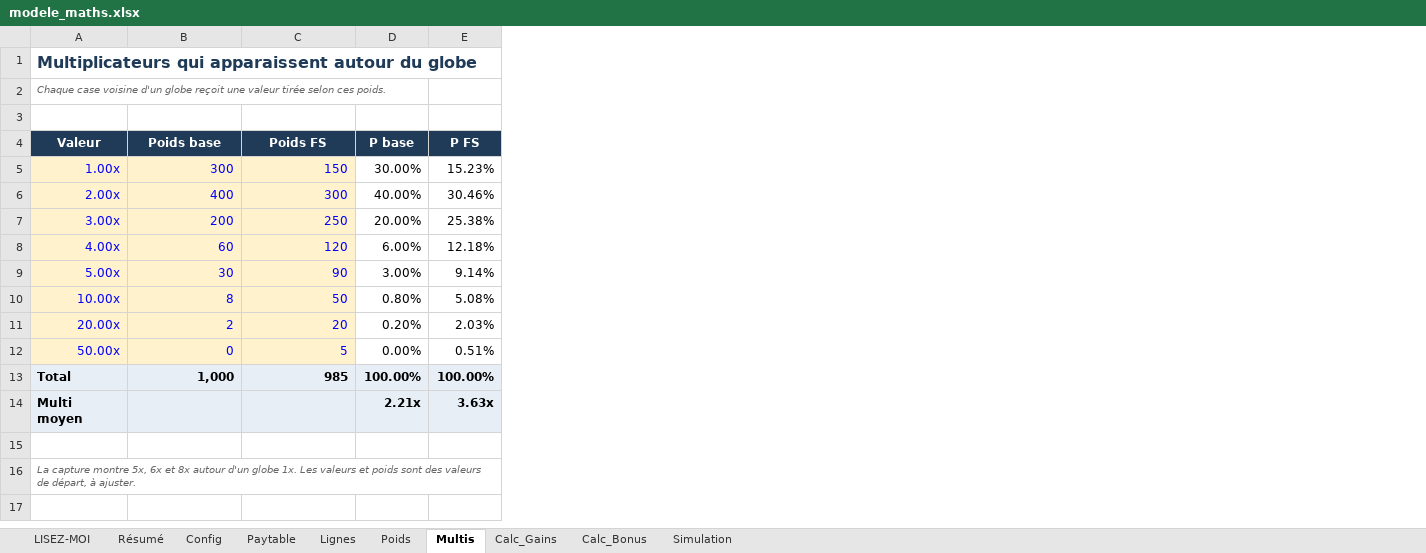
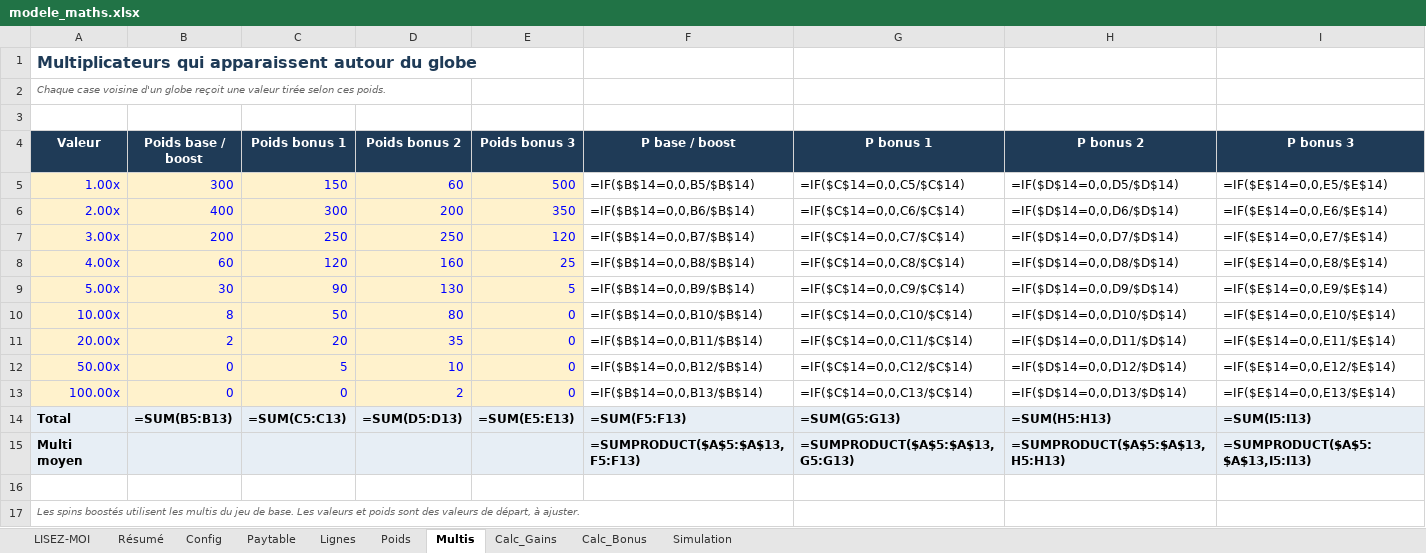
Before and after one commit to Slisxk/Slots, an Excel workbook: modele_maths/modele_maths.xlsx, sheet Multis, drawn as a sheet; values as stored, in another font and other column widths than the file's, no borders; formulas without a stored value are shown as written; removed rows and columns are numbered as before the commit, all else as after; the diff names each change by its address in the sheet, - before the commit and + after, or states it on an @@ line.

```diff
--- a/modele_maths/modele_maths.xlsx (sheet Multis)
+++ b/modele_maths/modele_maths.xlsx (sheet Multis)
-column D (P base), rows 5-14: 30.00% | 40.00% | 20.00% | 6.00% | 3.00% | 0.80% | 0.20% | 0.00% | 100.00% | 2.21x
-column E (P FS), rows 5-14: 15.23% | 30.46% | 25.38% | 12.18% | 9.14% | 5.08% | 2.03% | 0.51% | 100.00% | 3.63x
+column D (Poids bonus 2), rows 5-12: 60 | 200 | 250 | 160 | 130 | 80 | 35 | 10; row 14: =SUM(D5:D13)
+column E (Poids bonus 3), rows 5-12: 500 | 350 | 120 | 25 | 5 | 0 | 0 | 0; row 14: =SUM(E5:E13)
+column F (P base / boost), rows 5-12: =IF($B$14=0,0,B5/$B$14) | =IF($B$14=0,0,B6/$B$14) | =IF($B$14=0,0,B7/$B$14) | =IF($B$14=0,0,B8/$B$14) | =IF($B$14=0,0,B9/$B$14) | =IF($B$14=0,0,B10/$B$14) | =IF($B$14=0,0,B11/$B$14) | =IF($B$14=0,0,B12/$B$14); rows 14-15: =SUM(F5:F13) | =SUMPRODUCT($A$5:$A$13,F5:F13)
+column G (P bonus 1), rows 5-12: =IF($C$14=0,0,C5/$C$14) | =IF($C$14=0,0,C6/$C$14) | =IF($C$14=0,0,C7/$C$14) | =IF($C$14=0,0,C8/$C$14) | =IF($C$14=0,0,C9/$C$14) | =IF($C$14=0,0,C10/$C$14) | =IF($C$14=0,0,C11/$C$14) | =IF($C$14=0,0,C12/$C$14); rows 14-15: =SUM(G5:G13) | =SUMPRODUCT($A$5:$A$13,G5:G13)
+column H (P bonus 2), rows 5-12: =IF($D$14=0,0,D5/$D$14) | =IF($D$14=0,0,D6/$D$14) | =IF($D$14=0,0,D7/$D$14) | =IF($D$14=0,0,D8/$D$14) | =IF($D$14=0,0,D9/$D$14) | =IF($D$14=0,0,D10/$D$14) | =IF($D$14=0,0,D11/$D$14) | =IF($D$14=0,0,D12/$D$14); rows 14-15: =SUM(H5:H13) | =SUMPRODUCT($A$5:$A$13,H5:H13)
+column I (P bonus 3), rows 5-12: =IF($E$14=0,0,E5/$E$14) | =IF($E$14=0,0,E6/$E$14) | =IF($E$14=0,0,E7/$E$14) | =IF($E$14=0,0,E8/$E$14) | =IF($E$14=0,0,E9/$E$14) | =IF($E$14=0,0,E10/$E$14) | =IF($E$14=0,0,E11/$E$14) | =IF($E$14=0,0,E12/$E$14); rows 14-15: =SUM(I5:I13) | =SUMPRODUCT($A$5:$A$13,I5:I13)
-B4: Poids base
+B4: Poids base / boost
-C4: Poids FS
+C4: Poids bonus 1
+row 13: 100.00x | 0 | 0 | 2 | 0 | =IF($B$14=0,0,B13/$B$14) | =IF($C$14=0,0,C13/$C$14) | =IF($D$14=0,0,D13/$D$14) | =IF($E$14=0,0,E13/$E$14)
-B14 (Poids base / boost): 1,000
+B14 (Poids base / boost): =SUM(B5:B13)
-C14 (Poids bonus 1): 985
+C14 (Poids bonus 1): =SUM(C5:C13)
-A17 (Valeur): La capture montre 5x, 6x et 8x autour d'un globe 1x. Les valeurs…
+A17 (Valeur): Les spins boostés utilisent les multis du jeu de base. Les valeurs…
```
Also changed, not shown: sheet Poids, sheet Calc_Bonus, sheet Calc_Gains, sheet Résumé, sheet Simulation, sheet Config, 3 more sheets, 22 other files.
